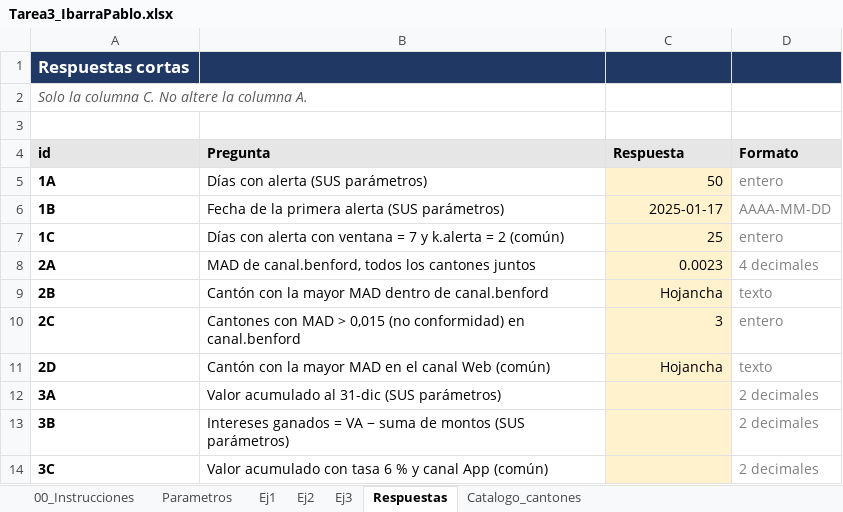
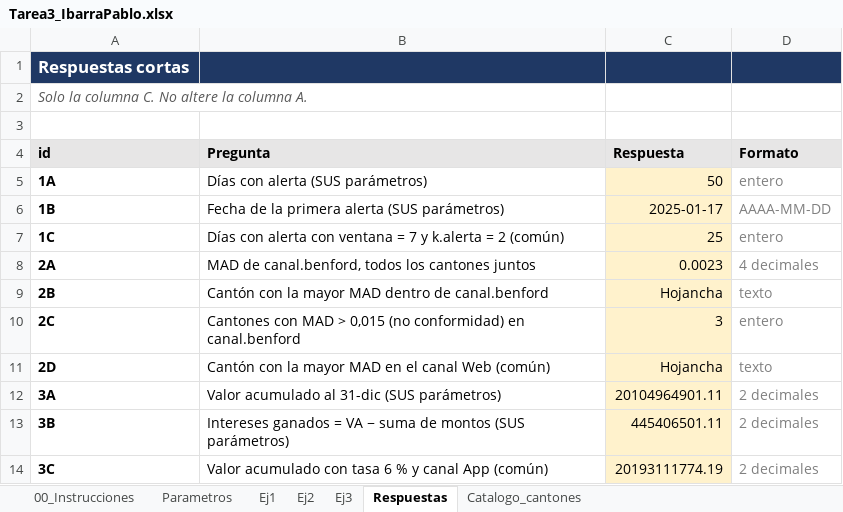
Before and after one commit to pabloimarin89/Tarea3_IbarraPablo, an Excel workbook: excel/Tarea3_IbarraPablo.xlsx, sheet Respuestas, drawn as a sheet; values as stored, in another font and other column widths than the file's, no borders; the diff names each change by its address in the sheet, - before the commit and + after, or states it on an @@ line.

```diff
--- a/excel/Tarea3_IbarraPablo.xlsx (sheet Respuestas)
+++ b/excel/Tarea3_IbarraPablo.xlsx (sheet Respuestas)
-C12 (Respuesta): (empty)
+C12 (Respuesta): 20104964901.11
-C13 (Respuesta): (empty)
+C13 (Respuesta): 445406501.11
-C14 (Respuesta): (empty)
+C14 (Respuesta): 20193111774.19
```
Also changed, not shown: sheet Ej3.
